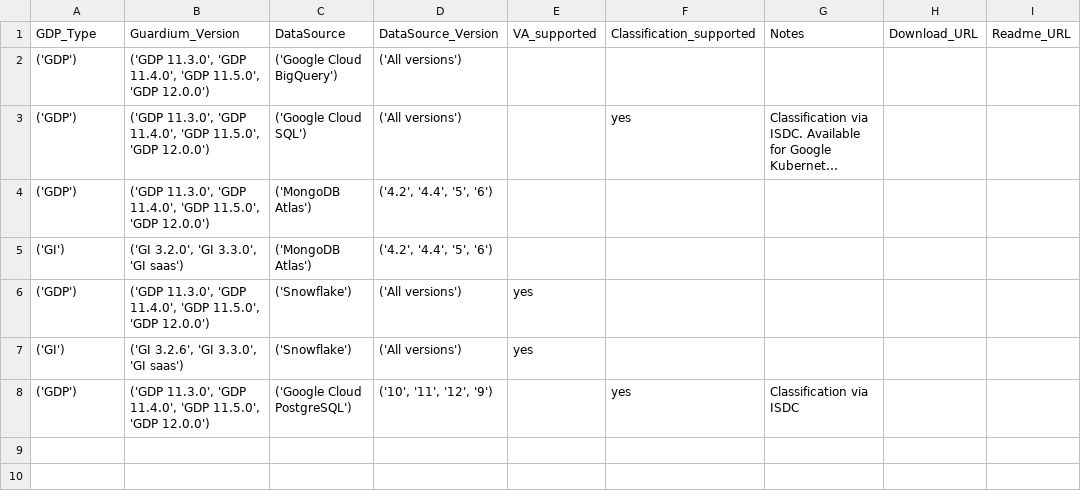
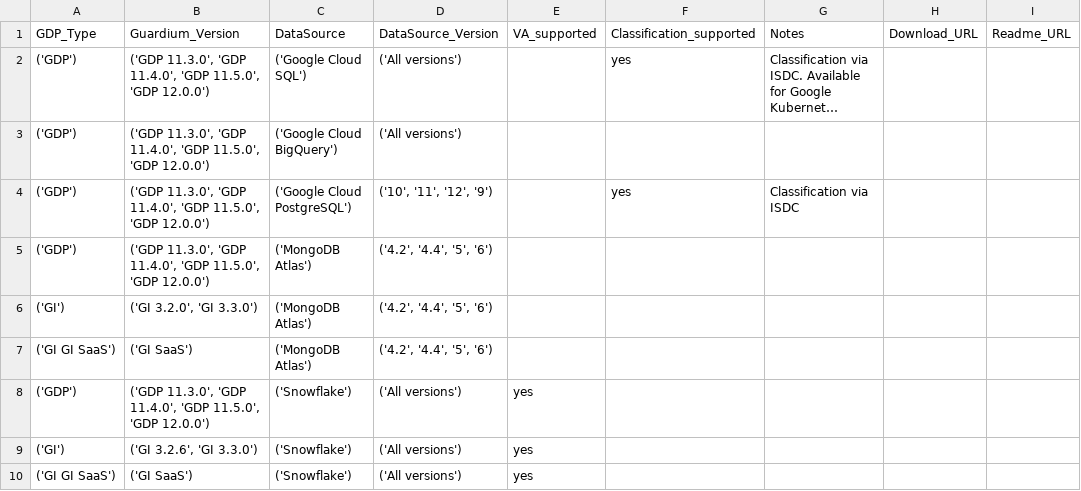
Before and after one commit to IBM/guardium-supported-datasources, a CSV file: consolidation-script2/data/output/csv/GCP_ExStap.csv, drawn as a sheet; long unchanged cells end in …; addresses are those after the commit; the diff names each change by its address in the sheet, - before the commit and + after, or states it on an @@ line.

```diff
--- a/consolidation-script2/data/output/csv/GCP_ExStap.csv
+++ b/consolidation-script2/data/output/csv/GCP_ExStap.csv
@@ row 3 moved to row 2: ('GDP') @@
@@ row 8 moved to row 4: ('GDP') @@
-B6: ('GI 3.2.0', 'GI 3.3.0', 'GI saas')
+B6: ('GI 3.2.0', 'GI 3.3.0')
+row 7: ('GI GI SaaS') | ('GI SaaS') | ('MongoDB Atlas') | ('4.2', '4.4', '5', '6')
-B9: ('GI 3.2.6', 'GI 3.3.0', 'GI saas')
+B9: ('GI 3.2.6', 'GI 3.3.0')
+row 10: ('GI GI SaaS') | ('GI SaaS') | ('Snowflake') | ('All versions') | yes
```
Also changed, not shown: consolidation-script2/data/input/AWS_ExStap.csv, consolidation-script2/data/input/AWS_UC.csv, 51 other files.
